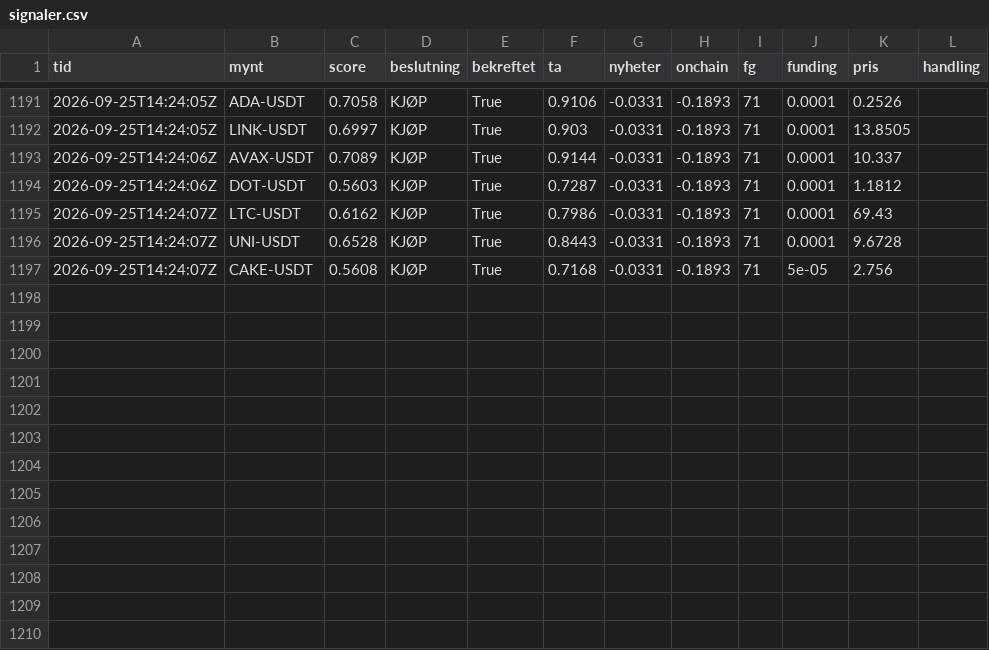
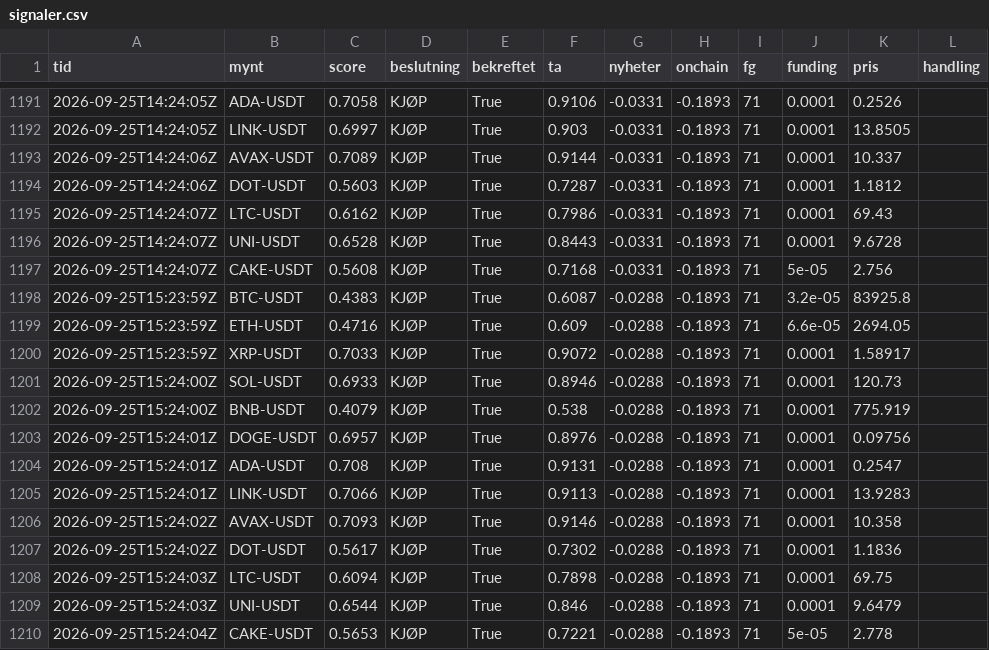
Before and after one commit to bjornandre-jpg/krypto-dashboard, a CSV file: state/system1/signaler.csv, drawn as a sheet; only a part is shown, gaps mark what is left out.

```diff
--- a/state/system1/signaler.csv
+++ b/state/system1/signaler.csv
@@ -1197 +1197,14 @@ tid,mynt,score,beslutning,bekreftet,ta,nyheter,onchain,fg,funding,pris,handling
 2026-09-25T14:24:07Z,CAKE-USDT,0.5608,KJØP,True,0.7168,-0.0331,-0.1893,71,5e-05,2.756,
+2026-09-25T15:23:59Z,BTC-USDT,0.4383,KJØP,True,0.6087,-0.0288,-0.1893,71,3.2e-05,83925.8,
+2026-09-25T15:23:59Z,ETH-USDT,0.4716,KJØP,True,0.609,-0.0288,-0.1893,71,6.6e-05,2694.05,
+2026-09-25T15:23:59Z,XRP-USDT,0.7033,KJØP,True,0.9072,-0.0288,-0.1893,71,0.0001,1.58917,
+2026-09-25T15:24:00Z,SOL-USDT,0.6933,KJØP,True,0.8946,-0.0288,-0.1893,71,0.0001,120.73,
+2026-09-25T15:24:00Z,BNB-USDT,0.4079,KJØP,True,0.538,-0.0288,-0.1893,71,0.0001,775.919,
+2026-09-25T15:24:01Z,DOGE-USDT,0.6957,KJØP,True,0.8976,-0.0288,-0.1893,71,0.0001,0.09756,
+2026-09-25T15:24:01Z,ADA-USDT,0.708,KJØP,True,0.9131,-0.0288,-0.1893,71,0.0001,0.2547,
+2026-09-25T15:24:01Z,LINK-USDT,0.7066,KJØP,True,0.9113,-0.0288,-0.1893,71,0.0001,13.9283,
+2026-09-25T15:24:02Z,AVAX-USDT,0.7093,KJØP,True,0.9146,-0.0288,-0.1893,71,0.0001,10.358,
+2026-09-25T15:24:02Z,DOT-USDT,0.5617,KJØP,True,0.7302,-0.0288,-0.1893,71,0.0001,1.1836,
+2026-09-25T15:24:03Z,LTC-USDT,0.6094,KJØP,True,0.7898,-0.0288,-0.1893,71,0.0001,69.75,
+2026-09-25T15:24:03Z,UNI-USDT,0.6544,KJØP,True,0.846,-0.0288,-0.1893,71,0.0001,9.6479,
+2026-09-25T15:24:04Z,CAKE-USDT,0.5653,KJØP,True,0.7221,-0.0288,-0.1893,71,5e-05,2.778,
```
Also changed, not shown: state/krypto100/egenkapital.csv, state/krypto50/egenkapital.csv, 5 other files.
